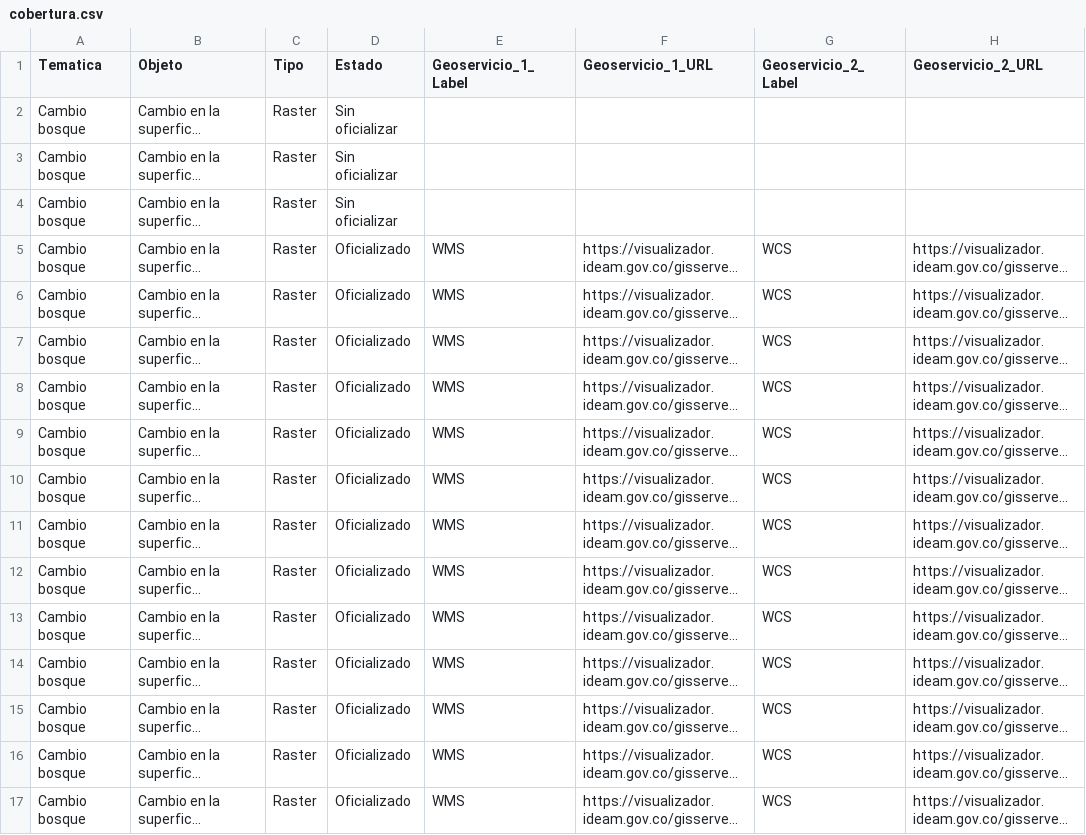
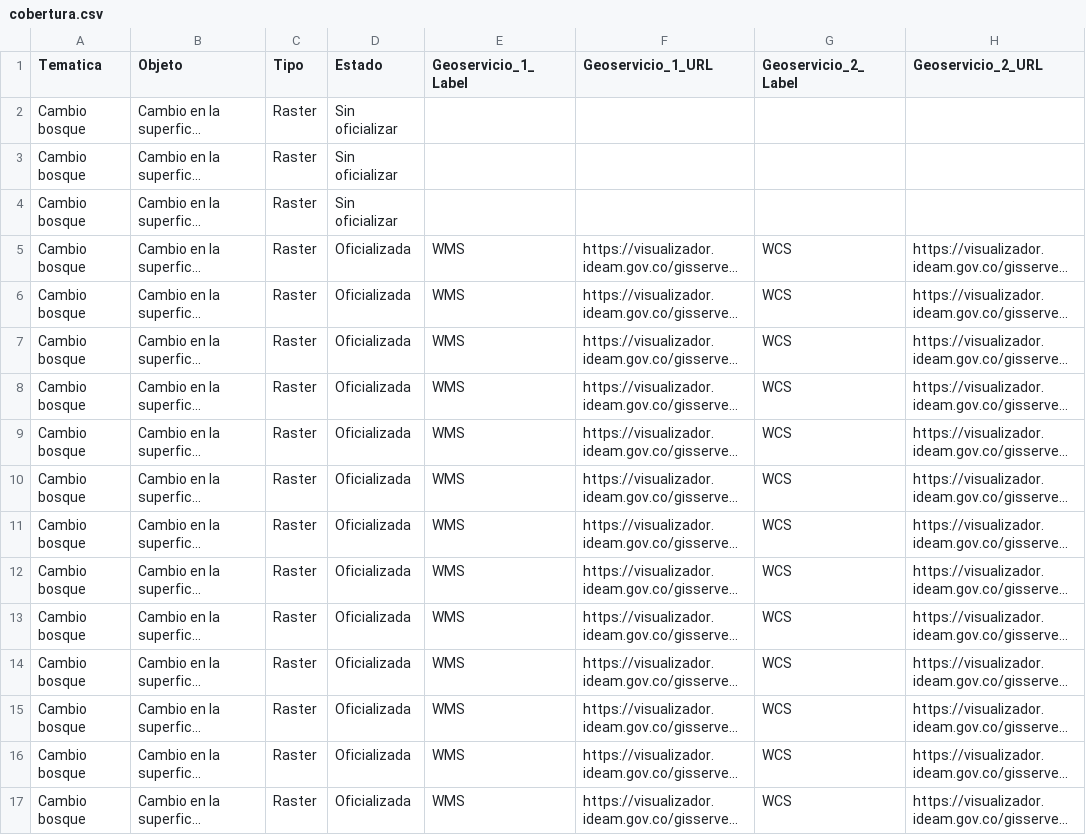
Before and after one commit to Ecumelos/smbyc.github.io, a CSV file: cobertura.csv, drawn as a sheet; only a part is shown; long unchanged cells end in …; the diff names each change by its address in the sheet, - before the commit and + after, or states it on an @@ line.

```diff
--- a/cobertura.csv
+++ b/cobertura.csv
-D5:D17 (Estado): Oficializado
+D5:D17 (Estado): Oficializada
```
Also changed, not shown: 2 other files.
